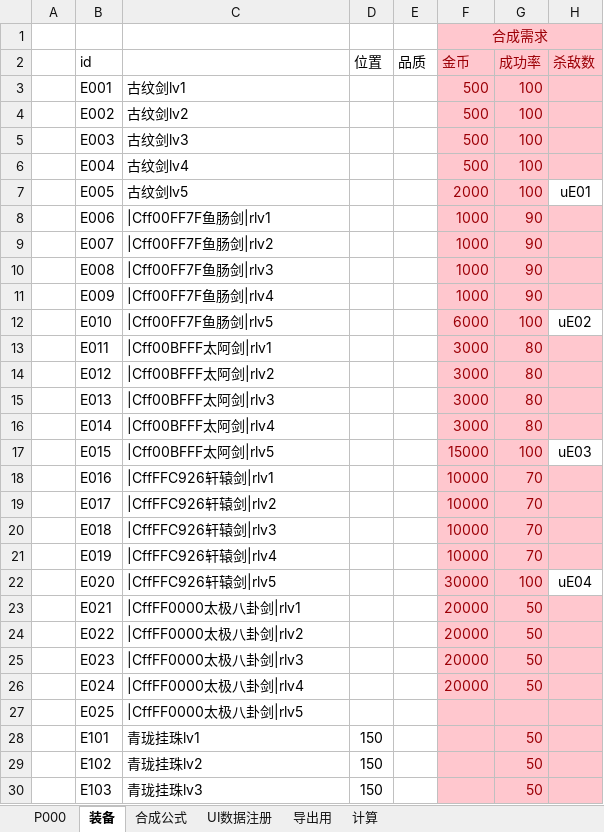
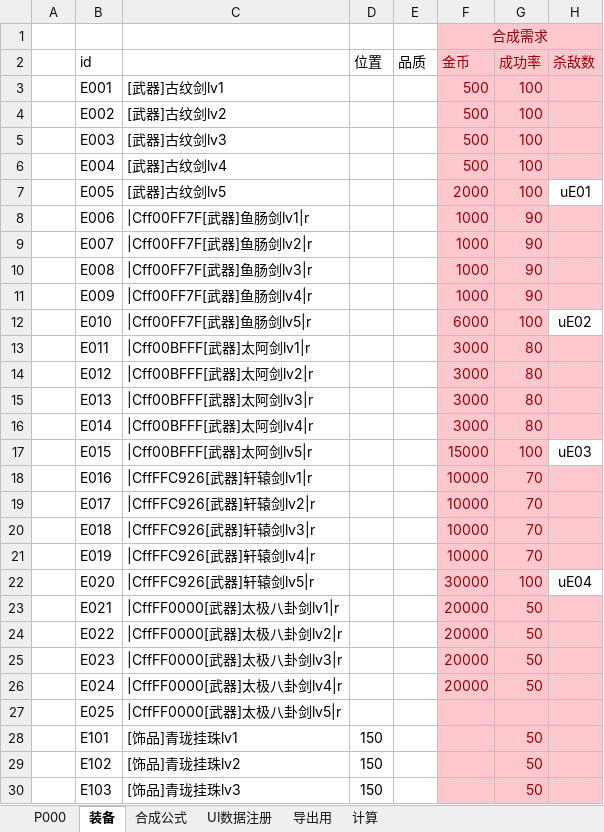
Before and after one commit to MageEgg/MageGame, an Excel workbook: 封神榜物品v0.0.14.xlsm, sheet 装备, drawn as a sheet; only a part is shown; values as stored, in another font and other column widths than the file's, no borders; the diff covers the shown part only; the diff names each change by its address in the sheet, - before the commit and + after, or states it on an @@ line.

```diff
--- a/封神榜物品v0.0.14.xlsm (sheet 装备)
+++ b/封神榜物品v0.0.14.xlsm (sheet 装备)
-C3: 古纹剑lv1
+C3: [武器]古纹剑lv1
-C4: 古纹剑lv2
+C4: [武器]古纹剑lv2
-C5: 古纹剑lv3
+C5: [武器]古纹剑lv3
-C6: 古纹剑lv4
+C6: [武器]古纹剑lv4
-C7: 古纹剑lv5
+C7: [武器]古纹剑lv5
-C8: |Cff00FF7F鱼肠剑|rlv1
+C8: |Cff00FF7F[武器]鱼肠剑lv1|r
-C9: |Cff00FF7F鱼肠剑|rlv2
+C9: |Cff00FF7F[武器]鱼肠剑lv2|r
-C10: |Cff00FF7F鱼肠剑|rlv3
+C10: |Cff00FF7F[武器]鱼肠剑lv3|r
-C11: |Cff00FF7F鱼肠剑|rlv4
+C11: |Cff00FF7F[武器]鱼肠剑lv4|r
-C12: |Cff00FF7F鱼肠剑|rlv5
+C12: |Cff00FF7F[武器]鱼肠剑lv5|r
-C13: |Cff00BFFF太阿剑|rlv1
+C13: |Cff00BFFF[武器]太阿剑lv1|r
-C14: |Cff00BFFF太阿剑|rlv2
+C14: |Cff00BFFF[武器]太阿剑lv2|r
-C15: |Cff00BFFF太阿剑|rlv3
+C15: |Cff00BFFF[武器]太阿剑lv3|r
-C16: |Cff00BFFF太阿剑|rlv4
+C16: |Cff00BFFF[武器]太阿剑lv4|r
-C17: |Cff00BFFF太阿剑|rlv5
+C17: |Cff00BFFF[武器]太阿剑lv5|r
-C18: |CffFFC926轩辕剑|rlv1
+C18: |CffFFC926[武器]轩辕剑lv1|r
-C19: |CffFFC926轩辕剑|rlv2
+C19: |CffFFC926[武器]轩辕剑lv2|r
-C20: |CffFFC926轩辕剑|rlv3
+C20: |CffFFC926[武器]轩辕剑lv3|r
-C21: |CffFFC926轩辕剑|rlv4
+C21: |CffFFC926[武器]轩辕剑lv4|r
-C22: |CffFFC926轩辕剑|rlv5
+C22: |CffFFC926[武器]轩辕剑lv5|r
-C23: |CffFF0000太极八卦剑|rlv1
+C23: |CffFF0000[武器]太极八卦剑lv1|r
-C24: |CffFF0000太极八卦剑|rlv2
+C24: |CffFF0000[武器]太极八卦剑lv2|r
-C25: |CffFF0000太极八卦剑|rlv3
+C25: |CffFF0000[武器]太极八卦剑lv3|r
-C26: |CffFF0000太极八卦剑|rlv4
+C26: |CffFF0000[武器]太极八卦剑lv4|r
-C27: |CffFF0000太极八卦剑|rlv5
+C27: |CffFF0000[武器]太极八卦剑lv5|r
-C28: 青珑挂珠lv1
+C28: [饰品]青珑挂珠lv1
-C29: 青珑挂珠lv2
+C29: [饰品]青珑挂珠lv2
-C30: 青珑挂珠lv3
+C30: [饰品]青珑挂珠lv3
```
Also changed, not shown: 1 added row and 63 edited cells elsewhere in this sheet, sheet P000, sheet UI数据注册, formulas that keep their value, hidden cells, 7 other files.
